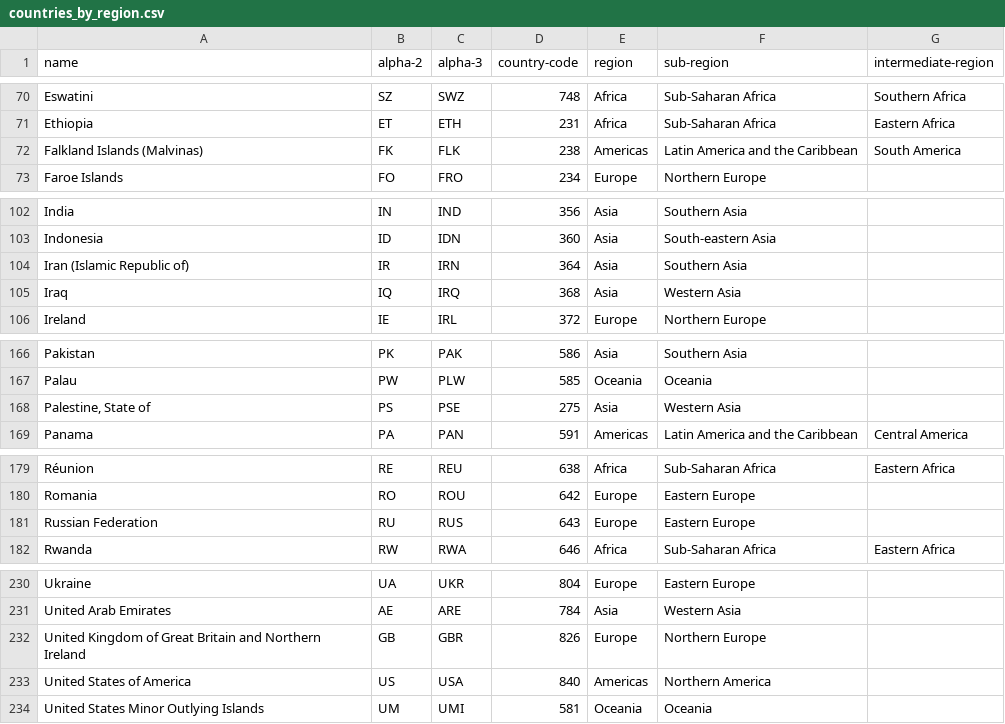
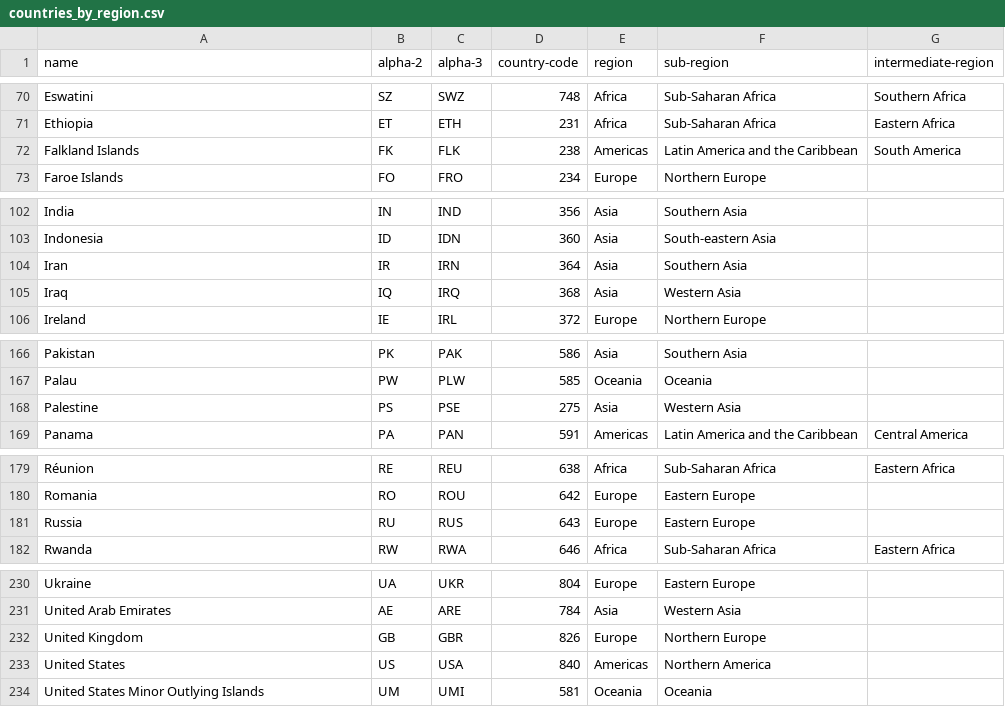
Before and after one commit to johnchandlerbaldwin/data-modeling-project, a CSV file: seeds/countries_by_region.csv, drawn as a sheet; only a part is shown, gaps mark what is left out; the diff covers the shown part only.

Commit message:
synchronize seed country names

```diff
--- a/seeds/countries_by_region.csv
+++ b/seeds/countries_by_region.csv
@@ -71,3 +71,3 @@ Eswatini,SZ,SWZ,748,Africa,Sub-Saharan Africa,Southern Africa
 Ethiopia,ET,ETH,231,Africa,Sub-Saharan Africa,Eastern Africa
-Falkland Islands (Malvinas),FK,FLK,238,Americas,Latin America and the Caribbean,South America
+Falkland Islands,FK,FLK,238,Americas,Latin America and the Caribbean,South America
 Faroe Islands,FO,FRO,234,Europe,Northern Europe,
@@ -103,3 +103,3 @@ India,IN,IND,356,Asia,Southern Asia,
 Indonesia,ID,IDN,360,Asia,South-eastern Asia,
-Iran (Islamic Republic of),IR,IRN,364,Asia,Southern Asia,
+Iran,IR,IRN,364,Asia,Southern Asia,
 Iraq,IQ,IRQ,368,Asia,Western Asia,
@@ -167,3 +167,3 @@ Pakistan,PK,PAK,586,Asia,Southern Asia,
 Palau,PW,PLW,585,Oceania,Oceania,
-"Palestine, State of",PS,PSE,275,Asia,Western Asia,
+Palestine,PS,PSE,275,Asia,Western Asia,
 Panama,PA,PAN,591,Americas,Latin America and the Caribbean,Central America
@@ -180,3 +180,3 @@ Réunion,RE,REU,638,Africa,Sub-Saharan Africa,Eastern Africa
 Romania,RO,ROU,642,Europe,Eastern Europe,
-Russian Federation,RU,RUS,643,Europe,Eastern Europe,
+Russia,RU,RUS,643,Europe,Eastern Europe,
 Rwanda,RW,RWA,646,Africa,Sub-Saharan Africa,Eastern Africa
@@ -231,4 +231,4 @@ Ukraine,UA,UKR,804,Europe,Eastern Europe,
 United Arab Emirates,AE,ARE,784,Asia,Western Asia,
-United Kingdom of Great Britain and Northern Ireland,GB,GBR,826,Europe,Northern Europe,
-United States of America,US,USA,840,Americas,Northern America,
+United Kingdom,GB,GBR,826,Europe,Northern Europe,
+United States,US,USA,840,Americas,Northern America,
 United States Minor Outlying Islands,UM,UMI,581,Oceania,Oceania,
```
Also changed, not shown: 12 edited cells elsewhere in this file.
